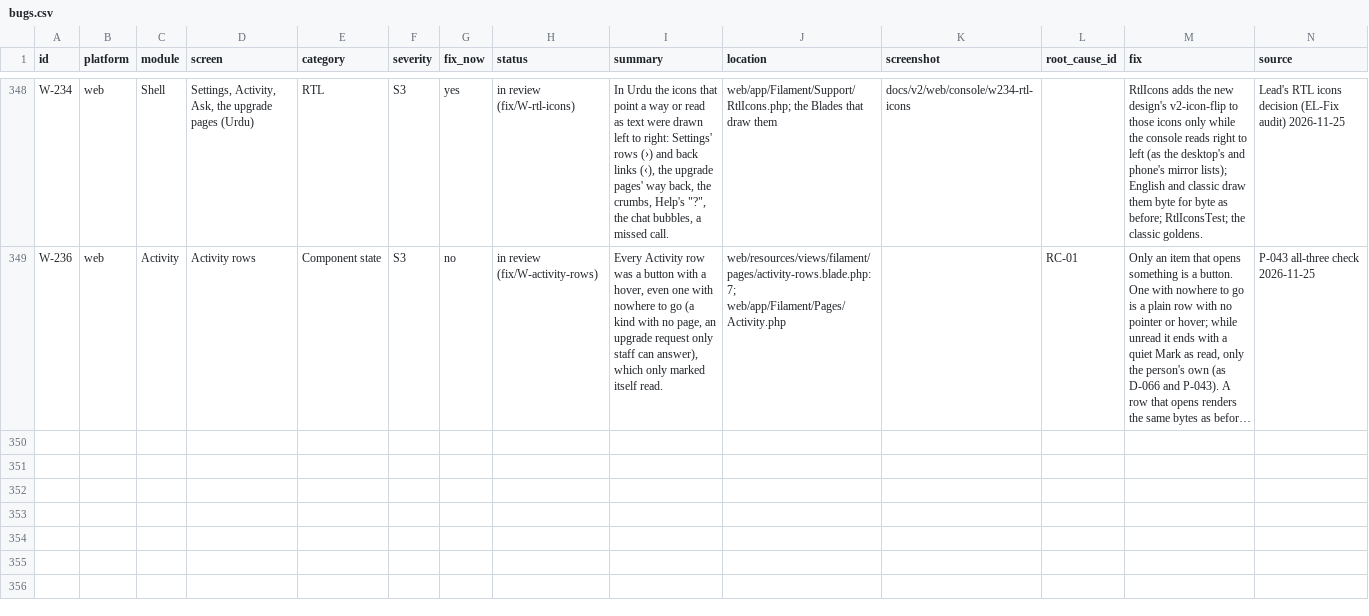
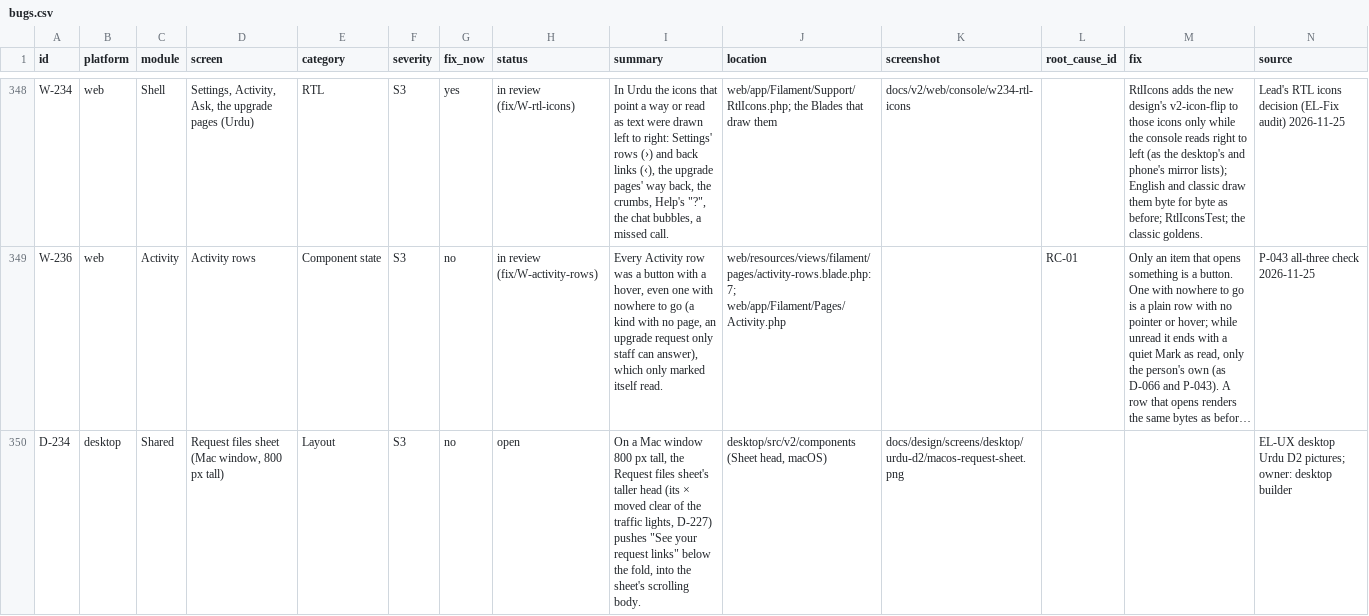
Before and after one commit to skillLeo/echo-ledger, a CSV file: docs/v2/audit/bugs.csv, drawn as a sheet; only a part is shown, gaps mark what is left out; long unchanged cells end in …; the diff names each change by its address in the sheet, - before the commit and + after, or states it on an @@ line.

Commit message:
bugs.csv: D-234, the Mac Request files sheet's link below the fold at 800 px (desktop builder)

```diff
--- a/docs/v2/audit/bugs.csv
+++ b/docs/v2/audit/bugs.csv
+row 350: D-234 | desktop | Shared | Request files sheet (Mac window, 800 px tall) | Layout | S3 | no | open | On a Mac window 800 px tall, the Request files sheet's taller head (its × moved clear of the traffic lights, D-227) pushes "See your request links" below the fold, into the sheet's scrolling body. | desktop/src/v2/components (Sheet head, macOS) | docs/design/screens/desktop/urdu-d2/macos-request-sheet.png |  |  | EL-UX desktop Urdu D2 pictures; owner: desktop builder
```
